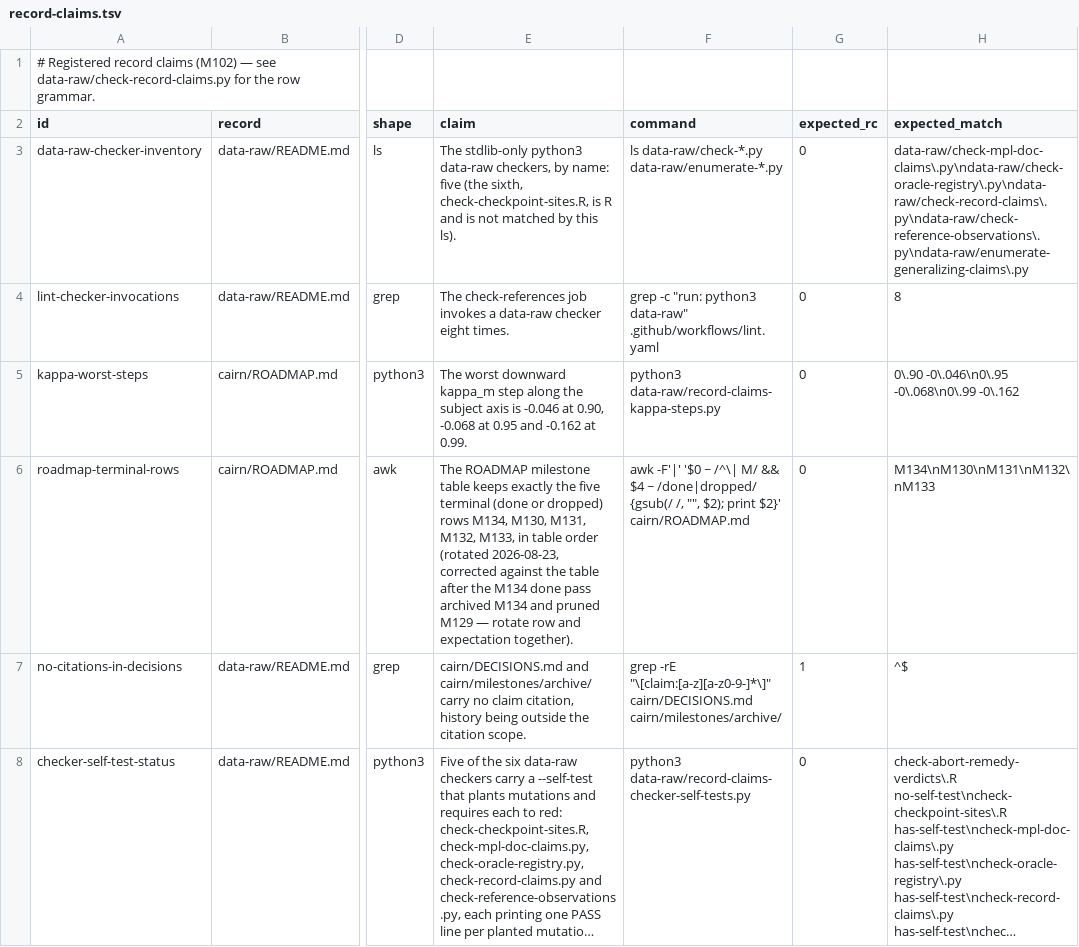
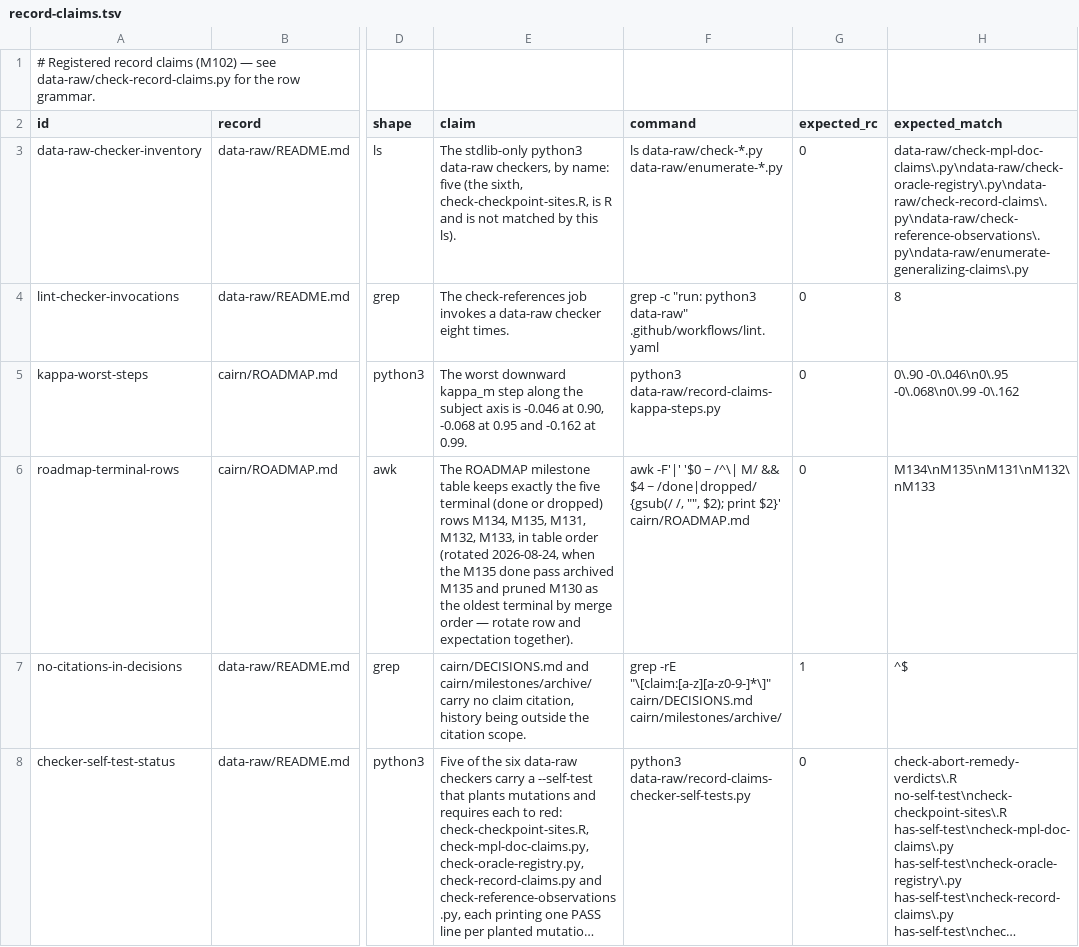
Before and after one commit to jmgirard/intraclass, a TSV file: data-raw/record-claims.tsv, drawn as a sheet; only a part is shown, gaps mark what is left out; long unchanged cells end in …; the diff names each change by its address in the sheet, - before the commit and + after, or states it on an @@ line.

Commit message:
review M135: done

```diff
--- a/data-raw/record-claims.tsv
+++ b/data-raw/record-claims.tsv
-E6 (claim): …rows M134, M130, M131, M132, M133, in table order (rotated 2026-08-23, corrected against the table after the M134 done pass archived M134 and pruned M129 — rotate…
+E6 (claim): …rows M134, M135, M131, M132, M133, in table order (rotated 2026-08-24, when the M135 done pass archived M135 and pruned M130 as the oldest terminal by merge order — rotate…
-H6 (expected_match): M134\nM130\nM131\nM132\nM133
+H6 (expected_match): M134\nM135\nM131\nM132\nM133
```
Also changed, not shown: 4 other files.
